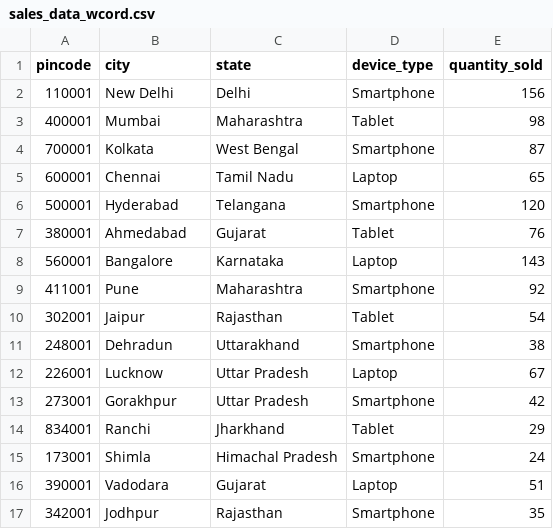
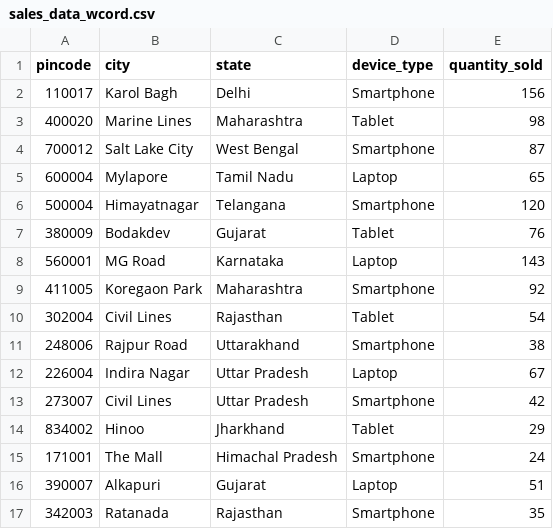
Before and after one commit to stark-praty/dyulabs, a CSV file: pincodSales/sales_data_wcord.csv, drawn as a sheet; only a part is shown; the diff covers the shown part only.

```diff
--- a/pincodSales/sales_data_wcord.csv
+++ b/pincodSales/sales_data_wcord.csv
@@ -1,17 +1,17 @@
 pincode,city,state,device_type,quantity_sold
-110001,New Delhi,Delhi,Smartphone,156
-400001,Mumbai,Maharashtra,Tablet,98
-700001,Kolkata,West Bengal,Smartphone,87
-600001,Chennai,Tamil Nadu,Laptop,65
-500001,Hyderabad,Telangana,Smartphone,120
-380001,Ahmedabad,Gujarat,Tablet,76
-560001,Bangalore,Karnataka,Laptop,143
-411001,Pune,Maharashtra,Smartphone,92
-302001,Jaipur,Rajasthan,Tablet,54
-248001,Dehradun,Uttarakhand,Smartphone,38
-226001,Lucknow,Uttar Pradesh,Laptop,67
-273001,Gorakhpur,Uttar Pradesh,Smartphone,42
-834001,Ranchi,Jharkhand,Tablet,29
-173001,Shimla,Himachal Pradesh,Smartphone,24
-390001,Vadodara,Gujarat,Laptop,51
-342001,Jodhpur,Rajasthan,Smartphone,35
+110017,Karol Bagh,Delhi,Smartphone,156
+400020,Marine Lines,Maharashtra,Tablet,98
+700012,Salt Lake City,West Bengal,Smartphone,87
+600004,Mylapore,Tamil Nadu,Laptop,65
+500004,Himayatnagar,Telangana,Smartphone,120
+380009,Bodakdev,Gujarat,Tablet,76
+560001,MG Road,Karnataka,Laptop,143
+411005,Koregaon Park,Maharashtra,Smartphone,92
+302004,Civil Lines,Rajasthan,Tablet,54
+248006,Rajpur Road,Uttarakhand,Smartphone,38
+226004,Indira Nagar,Uttar Pradesh,Laptop,67
+273007,Civil Lines,Uttar Pradesh,Smartphone,42
+834002,Hinoo,Jharkhand,Tablet,29
+171001,The Mall,Himachal Pradesh,Smartphone,24
+390007,Alkapuri,Gujarat,Laptop,51
+342003,Ratanada,Rajasthan,Smartphone,35
```
Also changed, not shown: 34 edited cells elsewhere in this file, 1 other file.
